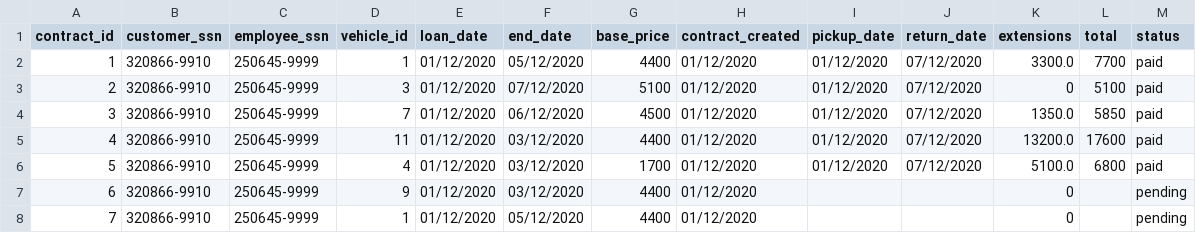
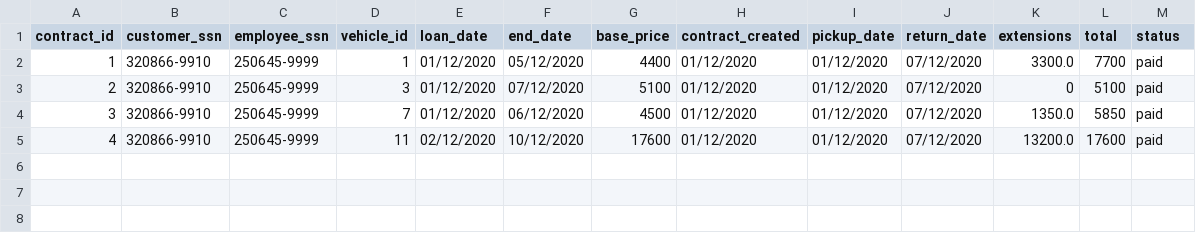
Before and after one commit to ThorRafnar/NaNAirCarRental, a CSV file: src/data_layer/data_files/contracts.csv, drawn as a sheet.

Commit message:
changed method change_contract_vehicle

```diff
--- a/src/data_layer/data_files/contracts.csv
+++ b/src/data_layer/data_files/contracts.csv
@@ -4,5 +4,2 @@ contract_id,customer_ssn,employee_ssn,vehicle_id,loan_date,end_date,base_price,c
 3,320866-9910,250645-9999,7,01/12/2020,06/12/2020,4500,01/12/2020,01/12/2020,07/12/2020,1350.0,5850,paid
-4,320866-9910,250645-9999,11,01/12/2020,03/12/2020,4400,01/12/2020,01/12/2020,07/12/2020,13200.0,17600,paid
-5,320866-9910,250645-9999,4,01/12/2020,03/12/2020,1700,01/12/2020,01/12/2020,07/12/2020,5100.0,6800,paid
-6,320866-9910,250645-9999,9,01/12/2020,03/12/2020,4400,01/12/2020,,,0,,pending
-7,320866-9910,250645-9999,1,01/12/2020,05/12/2020,4400,01/12/2020,,,0,,pending
+4,320866-9910,250645-9999,11,02/12/2020,10/12/2020,17600,01/12/2020,01/12/2020,07/12/2020,13200.0,17600,paid
```
Also changed, not shown: 3 other files.
